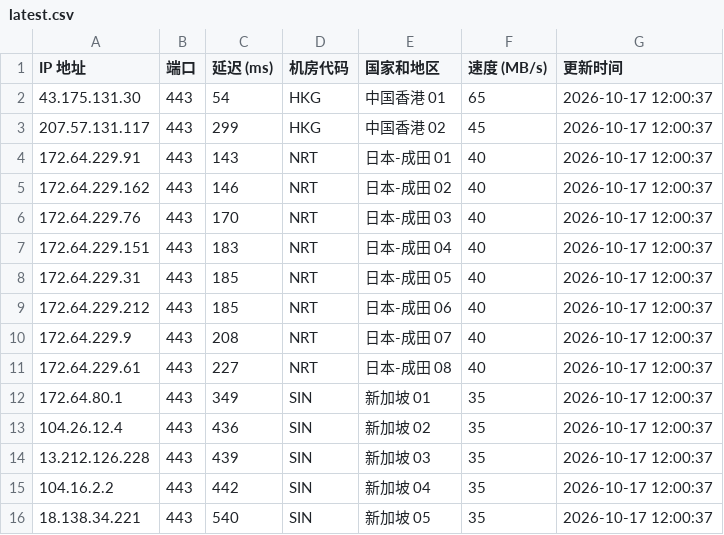
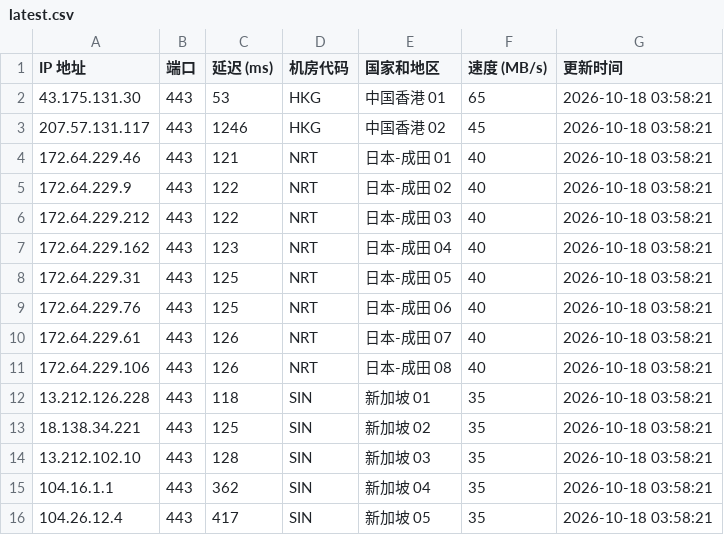
Before and after one commit to lizhiwei0608/router, a CSV file: latest.csv, drawn as a sheet; only a part is shown; the diff covers the shown part only.

```diff
--- a/latest.csv
+++ b/latest.csv
@@ -1,16 +1,16 @@
 IP 地址,端口,延迟 (ms),机房代码,国家和地区,速度 (MB/s),更新时间
-43.175.131.30,443,54,HKG,中国香港 01,65,2026-10-17 12:00:37
-207.57.131.117,443,299,HKG,中国香港 02,45,2026-10-17 12:00:37
-172.64.229.91,443,143,NRT,日本-成田 01,40,2026-10-17 12:00:37
-172.64.229.162,443,146,NRT,日本-成田 02,40,2026-10-17 12:00:37
-172.64.229.76,443,170,NRT,日本-成田 03,40,2026-10-17 12:00:37
-172.64.229.151,443,183,NRT,日本-成田 04,40,2026-10-17 12:00:37
-172.64.229.31,443,185,NRT,日本-成田 05,40,2026-10-17 12:00:37
-172.64.229.212,443,185,NRT,日本-成田 06,40,2026-10-17 12:00:37
-172.64.229.9,443,208,NRT,日本-成田 07,40,2026-10-17 12:00:37
-172.64.229.61,443,227,NRT,日本-成田 08,40,2026-10-17 12:00:37
-172.64.80.1,443,349,SIN,新加坡 01,35,2026-10-17 12:00:37
-104.26.12.4,443,436,SIN,新加坡 02,35,2026-10-17 12:00:37
-13.212.126.228,443,439,SIN,新加坡 03,35,2026-10-17 12:00:37
-104.16.2.2,443,442,SIN,新加坡 04,35,2026-10-17 12:00:37
-18.138.34.221,443,540,SIN,新加坡 05,35,2026-10-17 12:00:37
+43.175.131.30,443,53,HKG,中国香港 01,65,2026-10-18 03:58:21
+207.57.131.117,443,1246,HKG,中国香港 02,45,2026-10-18 03:58:21
+172.64.229.46,443,121,NRT,日本-成田 01,40,2026-10-18 03:58:21
+172.64.229.9,443,122,NRT,日本-成田 02,40,2026-10-18 03:58:21
+172.64.229.212,443,122,NRT,日本-成田 03,40,2026-10-18 03:58:21
+172.64.229.162,443,123,NRT,日本-成田 04,40,2026-10-18 03:58:21
+172.64.229.31,443,125,NRT,日本-成田 05,40,2026-10-18 03:58:21
+172.64.229.76,443,125,NRT,日本-成田 06,40,2026-10-18 03:58:21
+172.64.229.61,443,126,NRT,日本-成田 07,40,2026-10-18 03:58:21
+172.64.229.106,443,126,NRT,日本-成田 08,40,2026-10-18 03:58:21
+13.212.126.228,443,118,SIN,新加坡 01,35,2026-10-18 03:58:21
+18.138.34.221,443,125,SIN,新加坡 02,35,2026-10-18 03:58:21
+13.212.102.10,443,128,SIN,新加坡 03,35,2026-10-18 03:58:21
+104.16.1.1,443,362,SIN,新加坡 04,35,2026-10-18 03:58:21
+104.26.12.4,443,417,SIN,新加坡 05,35,2026-10-18 03:58:21
```
Also changed, not shown: 3 added rows, 3 removed rows and 22 edited cells elsewhere in this file, 1 other file.
